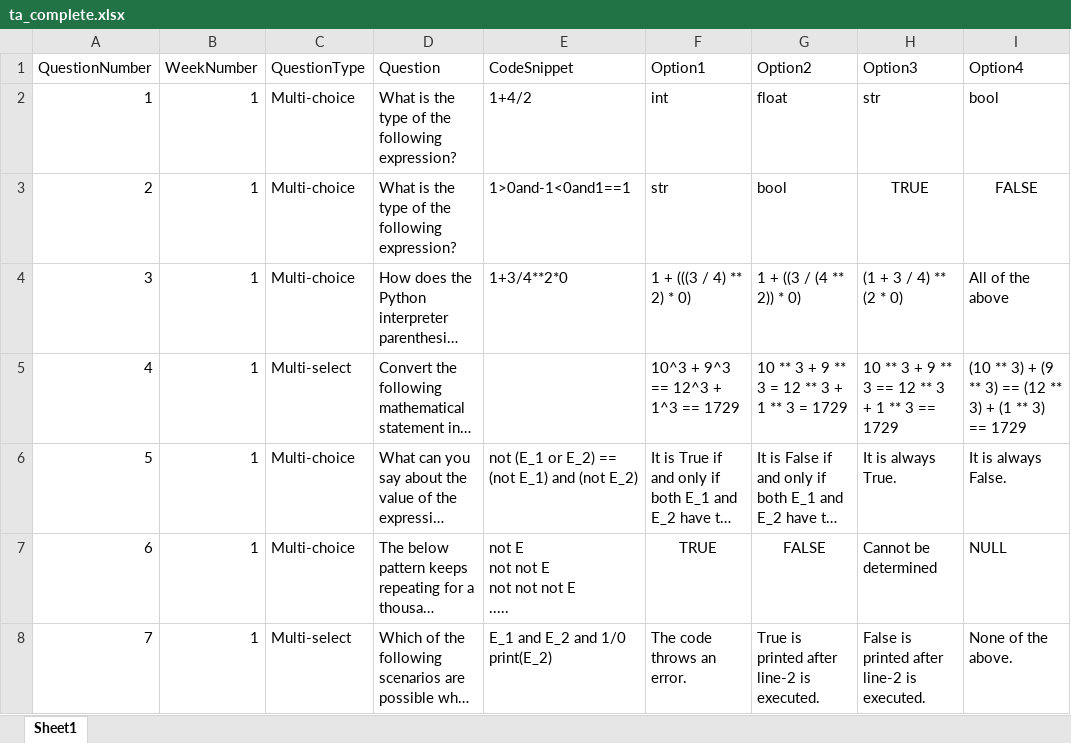
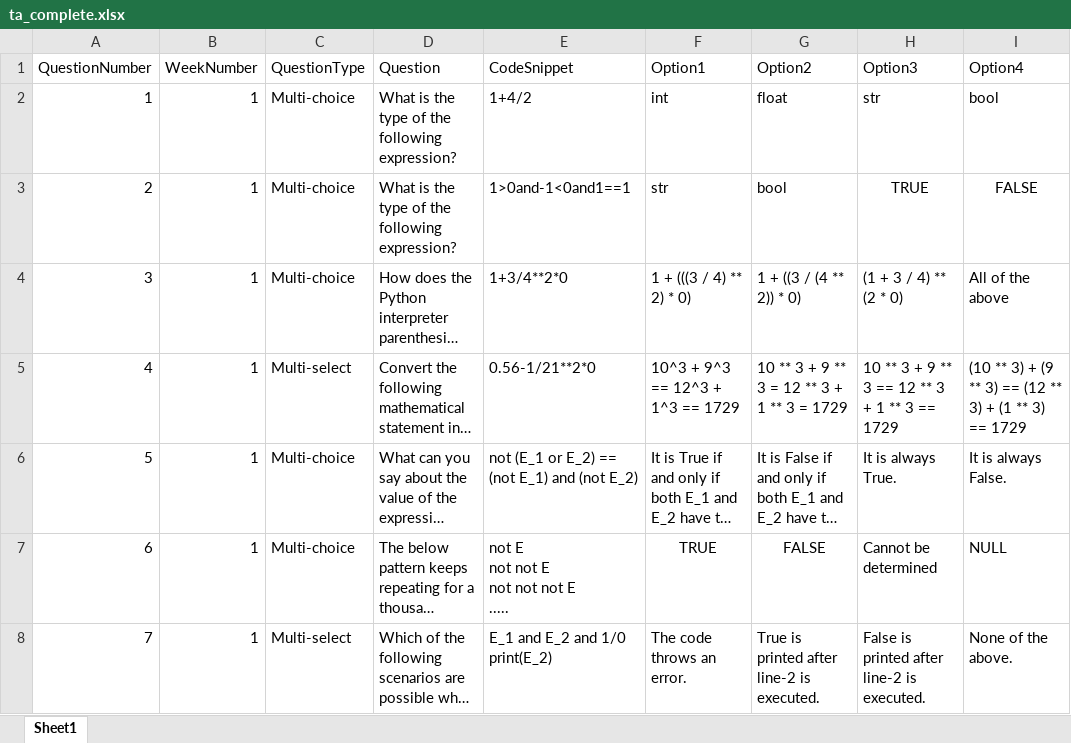
Before and after one commit to rishabh11336/soft-engg-project-may-2024-se-may-3, an Excel workbook: backend/data/ta_complete.xlsx, sheet Sheet1, drawn as a sheet; only a part is shown; long unchanged cells end in …; values as stored, in another font and other column widths than the file's, no borders; the diff names each change by its address in the sheet, - before the commit and + after, or states it on an @@ line.

Commit message:
Add quiz question to database

```diff
--- a/backend/data/ta_complete.xlsx (sheet Sheet1)
+++ b/backend/data/ta_complete.xlsx (sheet Sheet1)
-E5 (CodeSnippet): (empty)
+E5 (CodeSnippet): 0.56-1/21**2*0
```
Also changed, not shown: 5 other files.
